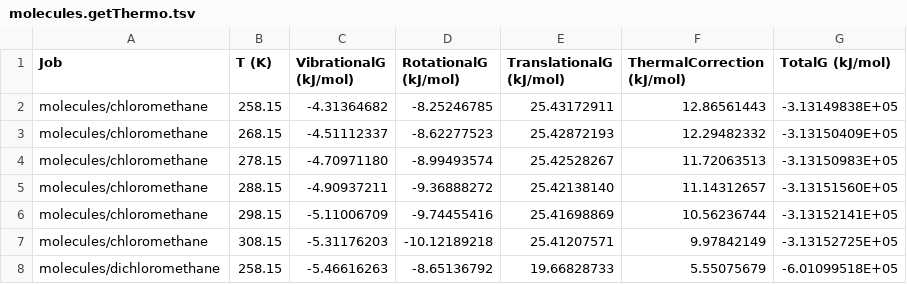
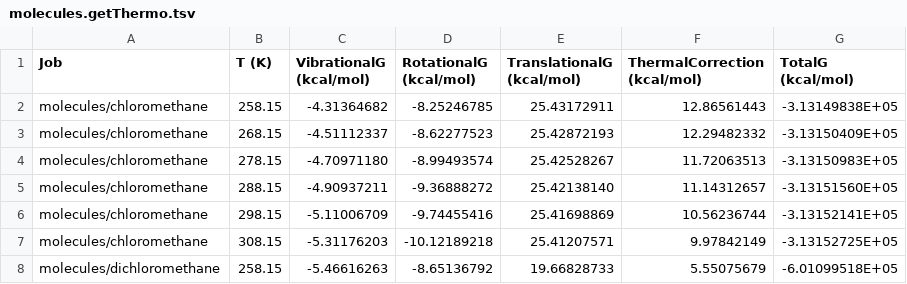
Before and after one commit to carlosevmoura/getThermo, a TSV file: examples/example2/output/molecules.getThermo.tsv, drawn as a sheet; only a part is shown.

Commit message:
Updated summary table
- Added (and bug corrected) feature to generate summary table file (tsv
format) to single output file calculations
- Examples updated

```diff
--- a/examples/example2/output/molecules.getThermo.tsv
+++ b/examples/example2/output/molecules.getThermo.tsv
@@ -1,2 +1,2 @@
-Job	T (K)	VibrationalG (kJ/mol)	RotationalG (kJ/mol)	TranslationalG (kJ/mol)	ThermalCorrection (kJ/mol)	TotalG (kJ/mol)
+Job	T (K)	VibrationalG (kcal/mol)	RotationalG (kcal/mol)	TranslationalG (kcal/mol)	ThermalCorrection (kcal/mol)	TotalG (kcal/mol)
 molecules/chloromethane	258.15	-4.31364682	-8.25246785	25.43172911	12.86561443	-3.13149838E+05
```
Also changed, not shown: 9 other files.
